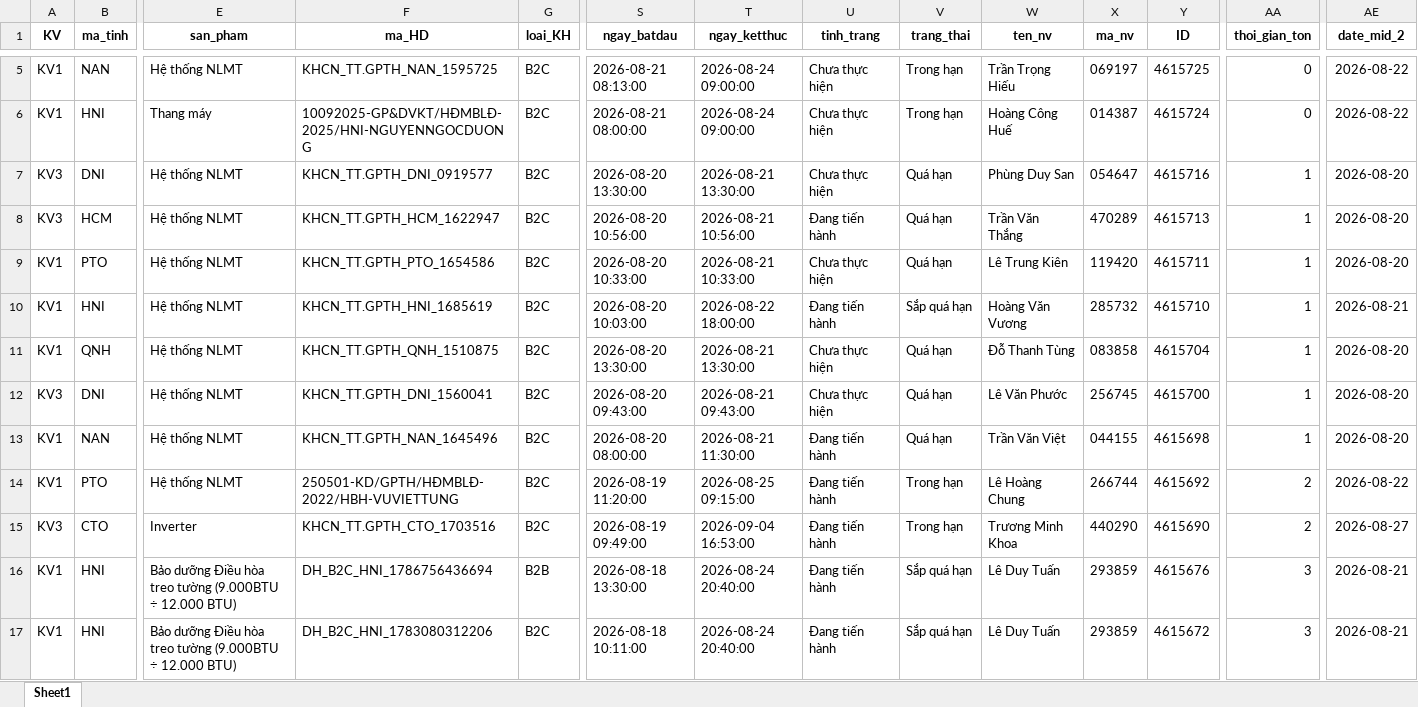
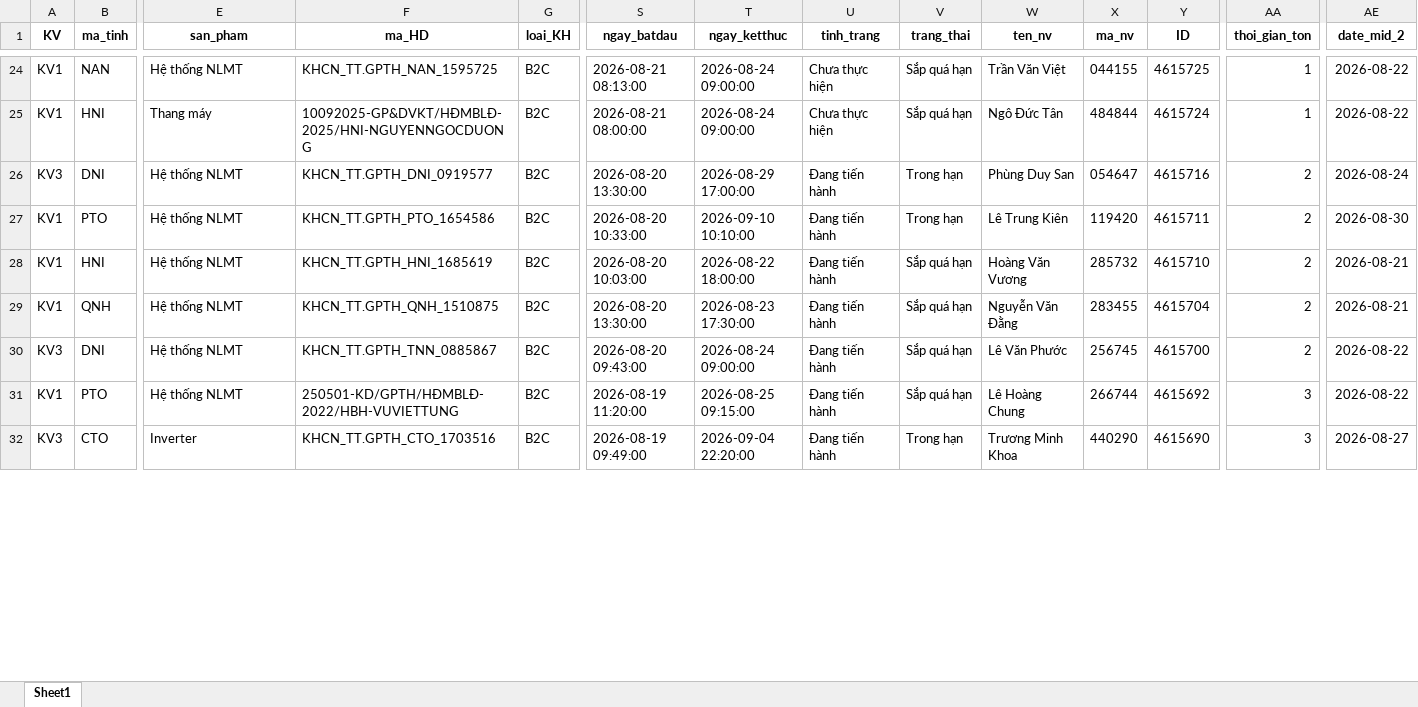
Before and after one commit to Nhunggg1612/dashboard-PAKH, an Excel workbook: data/3.R_pakh.xlsx, sheet Sheet1, drawn as a sheet; only a part is shown, gaps mark what is left out; values as stored, in another font and other column widths than the file's, no borders; removed rows and columns are numbered as before the commit, all else as after; rows hold the shown columns only; the diff covers the shown part only; the diff names each change by its address in the sheet, - before the commit and + after, or states it on an @@ line.

```diff
--- a/data/3.R_pakh.xlsx (sheet Sheet1)
+++ b/data/3.R_pakh.xlsx (sheet Sheet1)
-V24:V25 (trang_thai): Trong hạn
+V24:V25 (trang_thai): Sắp quá hạn
-W24 (ten_nv): Trần Trọng Hiếu
+W24 (ten_nv): Trần Văn Việt
-X24 (ma_nv): 069197
+X24 (ma_nv): 044155
-AA24:AA25 (thoi_gian_ton): 0
+AA24:AA25 (thoi_gian_ton): 1
-W25 (ten_nv): Hoàng Công Huế
+W25 (ten_nv): Ngô Đức Tân
-X25 (ma_nv): 014387
+X25 (ma_nv): 484844
-T26 (ngay_ketthuc): 2026-08-21 13:30:00
+T26 (ngay_ketthuc): 2026-08-29 17:00:00
-U26 (tinh_trang): Chưa thực hiện
+U26 (tinh_trang): Đang tiến hành
-V26 (trang_thai): Quá hạn
+V26 (trang_thai): Trong hạn
-AA26 (thoi_gian_ton): 1
+AA26 (thoi_gian_ton): 2
-AE26 (date_mid_2): 2026-08-20
+AE26 (date_mid_2): 2026-08-24
-row 8: KV3 | HCM | Hệ thống NLMT | KHCN_TT.GPTH_HCM_1622947 | B2C | 2026-08-20 10:56:00 | 2026-08-21 10:56:00 | Đang tiến hành | Quá hạn | Trần Văn Thắng | 470289 | 4615713 | 1 | 2026-08-20
-T27 (ngay_ketthuc): 2026-08-21 10:33:00
+T27 (ngay_ketthuc): 2026-09-10 10:10:00
-U27 (tinh_trang): Chưa thực hiện
+U27 (tinh_trang): Đang tiến hành
-V27 (trang_thai): Quá hạn
+V27 (trang_thai): Trong hạn
-AA27:AA30 (thoi_gian_ton): 1
+AA27:AA30 (thoi_gian_ton): 2
-AE27 (date_mid_2): 2026-08-20
+AE27 (date_mid_2): 2026-08-30
-T29 (ngay_ketthuc): 2026-08-21 13:30:00
+T29 (ngay_ketthuc): 2026-08-23 17:30:00
-U29:U30 (tinh_trang): Chưa thực hiện
+U29:U30 (tinh_trang): Đang tiến hành
-V29:V30 (trang_thai): Quá hạn
+V29:V30 (trang_thai): Sắp quá hạn
-W29 (ten_nv): Đỗ Thanh Tùng
+W29 (ten_nv): Nguyễn Văn Đằng
-X29 (ma_nv): 083858
+X29 (ma_nv): 283455
-AE29 (date_mid_2): 2026-08-20
+AE29 (date_mid_2): 2026-08-21
-F30 (ma_HD): KHCN_TT.GPTH_DNI_1560041
+F30 (ma_HD): KHCN_TT.GPTH_TNN_0885867
-T30 (ngay_ketthuc): 2026-08-21 09:43:00
+T30 (ngay_ketthuc): 2026-08-24 09:00:00
-AE30 (date_mid_2): 2026-08-20
+AE30 (date_mid_2): 2026-08-22
-row 13: KV1 | NAN | Hệ thống NLMT | KHCN_TT.GPTH_NAN_1645496 | B2C | 2026-08-20 08:00:00 | 2026-08-21 11:30:00 | Đang tiến hành | Quá hạn | Trần Văn Việt | 044155 | 4615698 | 1 | 2026-08-20
-V31 (trang_thai): Trong hạn
+V31 (trang_thai): Sắp quá hạn
-AA31:AA32 (thoi_gian_ton): 2
+AA31:AA32 (thoi_gian_ton): 3
-T32 (ngay_ketthuc): 2026-09-04 16:53:00
+T32 (ngay_ketthuc): 2026-09-04 22:20:00
-row 16: KV1 | HNI | Bảo dưỡng Điều hòa treo tường (9.000BTU ÷ 12.000 BTU) | DH_B2C_HNI_1786756436694 | B2B | 2026-08-18 13:30:00 | 2026-08-24 20:40:00 | Đang tiến hành | Sắp quá hạn | Lê Duy Tuấn | 293859 | 4615676 | 3 | 2026-08-21
-row 17: KV1 | HNI | Bảo dưỡng Điều hòa treo tường (9.000BTU ÷ 12.000 BTU) | DH_B2C_HNI_1783080312206 | B2C | 2026-08-18 10:11:00 | 2026-08-24 20:40:00 | Đang tiến hành | Sắp quá hạn | Lê Duy Tuấn | 293859 | 4615672 | 3 | 2026-08-21
```
Also changed, not shown: 20 added rows, 7 removed rows and 96 edited cells elsewhere in this sheet, data/5.R_pakh_hoan_thanh.xlsx, 8 other files.
